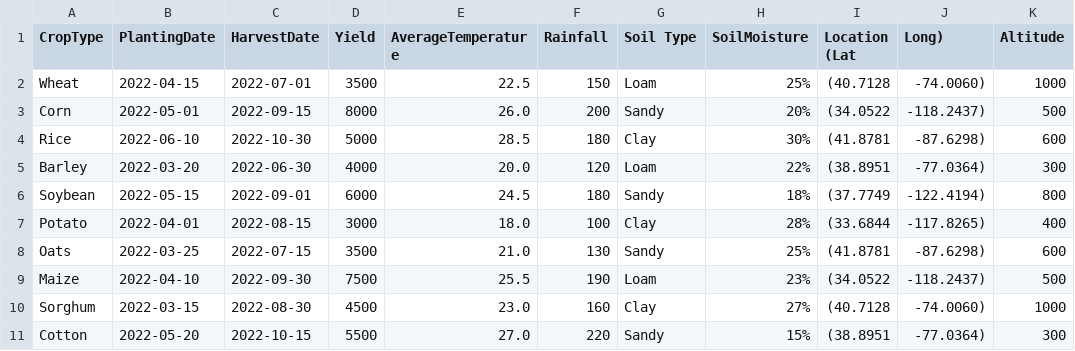
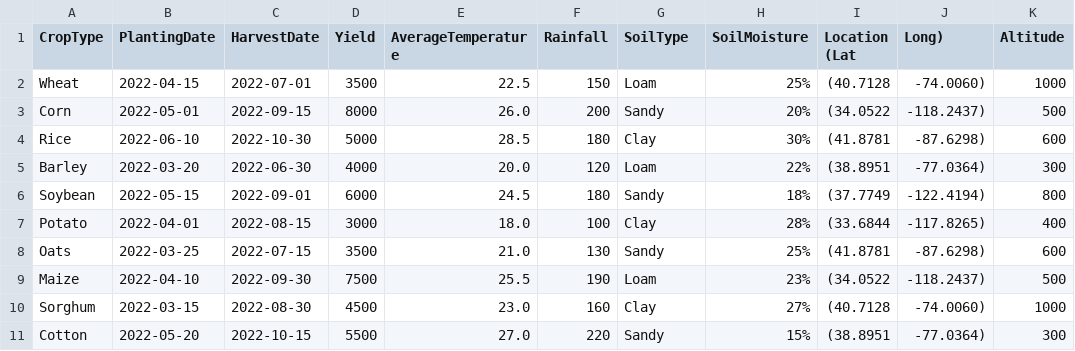
Before and after one commit to AmrithaShanmugasundaram/AGRI, a CSV file: agri.csv, drawn as a sheet; only a part is shown; the diff names each change by its address in the sheet, - before the commit and + after, or states it on an @@ line.

Commit message:
Update agri.csv

```diff
--- a/agri.csv
+++ b/agri.csv
-G1: Soil Type
+G1: SoilType
```
